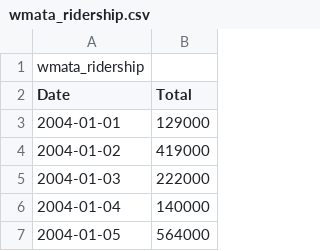
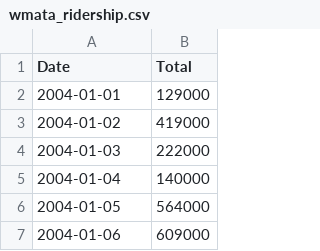
Before and after one commit to ds613spring26/assignment-2-hannahihardy, a CSV file: wmata_ridership.csv, drawn as a sheet; only a part is shown; the shorter side is filled out with more unchanged rows.

```diff
--- a/wmata_ridership.csv
+++ b/wmata_ridership.csv
@@ -1,2 +1 @@
-wmata_ridership
 Date,Total
```
Also changed, not shown: 3 other files.
